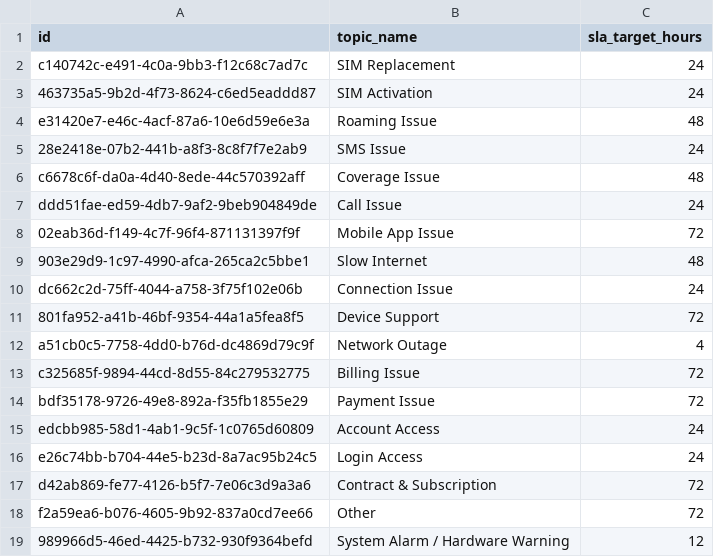
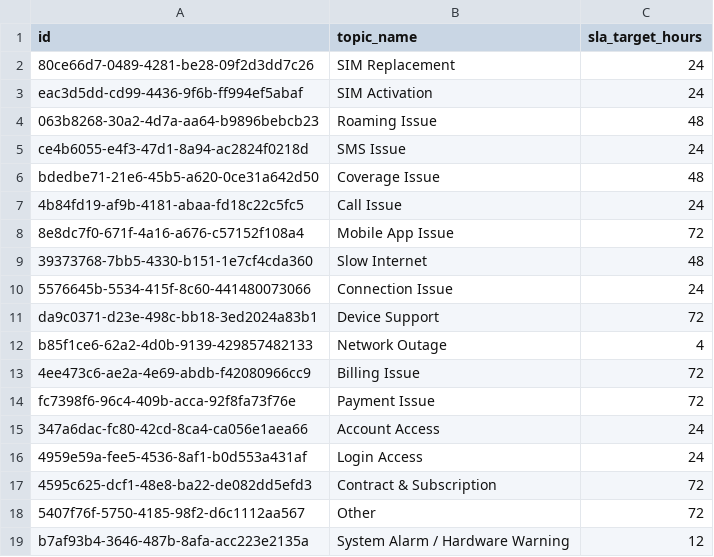
Before and after one commit to pia-ticket-analyze-dev-team/ticket-analytics-backend, a CSV file: db/init/seed-data/issue_topic.csv, drawn as a sheet.

```diff
--- a/db/init/seed-data/issue_topic.csv
+++ b/db/init/seed-data/issue_topic.csv
@@ -1,19 +1,19 @@
 id,topic_name,sla_target_hours
-c140742c-e491-4c0a-9bb3-f12c68c7ad7c,SIM Replacement,24
-463735a5-9b2d-4f73-8624-c6ed5eaddd87,SIM Activation,24
-e31420e7-e46c-4acf-87a6-10e6d59e6e3a,Roaming Issue,48
-28e2418e-07b2-441b-a8f3-8c8f7f7e2ab9,SMS Issue,24
-c6678c6f-da0a-4d40-8ede-44c570392aff,Coverage Issue,48
-ddd51fae-ed59-4db7-9af2-9beb904849de,Call Issue,24
-02eab36d-f149-4c7f-96f4-871131397f9f,Mobile App Issue,72
-903e29d9-1c97-4990-afca-265ca2c5bbe1,Slow Internet,48
-dc662c2d-75ff-4044-a758-3f75f102e06b,Connection Issue,24
-801fa952-a41b-46bf-9354-44a1a5fea8f5,Device Support,72
-a51cb0c5-7758-4dd0-b76d-dc4869d79c9f,Network Outage,4
-c325685f-9894-44cd-8d55-84c279532775,Billing Issue,72
-bdf35178-9726-49e8-892a-f35fb1855e29,Payment Issue,72
-edcbb985-58d1-4ab1-9c5f-1c0765d60809,Account Access,24
-e26c74bb-b704-44e5-b23d-8a7ac95b24c5,Login Access,24
-d42ab869-fe77-4126-b5f7-7e06c3d9a3a6,Contract & Subscription,72
-f2a59ea6-b076-4605-9b92-837a0cd7ee66,Other,72
-989966d5-46ed-4425-b732-930f9364befd,System Alarm / Hardware Warning,12
+80ce66d7-0489-4281-be28-09f2d3dd7c26,SIM Replacement,24
+eac3d5dd-cd99-4436-9f6b-ff994ef5abaf,SIM Activation,24
+063b8268-30a2-4d7a-aa64-b9896bebcb23,Roaming Issue,48
+ce4b6055-e4f3-47d1-8a94-ac2824f0218d,SMS Issue,24
+bdedbe71-21e6-45b5-a620-0ce31a642d50,Coverage Issue,48
+4b84fd19-af9b-4181-abaa-fd18c22c5fc5,Call Issue,24
+8e8dc7f0-671f-4a16-a676-c57152f108a4,Mobile App Issue,72
+39373768-7bb5-4330-b151-1e7cf4cda360,Slow Internet,48
+5576645b-5534-415f-8c60-441480073066,Connection Issue,24
+da9c0371-d23e-498c-bb18-3ed2024a83b1,Device Support,72
+b85f1ce6-62a2-4d0b-9139-429857482133,Network Outage,4
+4ee473c6-ae2a-4e69-abdb-f42080966cc9,Billing Issue,72
+fc7398f6-96c4-409b-acca-92f8fa73f76e,Payment Issue,72
+347a6dac-fc80-42cd-8ca4-ca056e1aea66,Account Access,24
+4959e59a-fee5-4536-8af1-b0d553a431af,Login Access,24
+4595c625-dcf1-48e8-ba22-de082dd5efd3,Contract & Subscription,72
+5407f76f-5750-4185-98f2-d6c1112aa567,Other,72
+b7af93b4-3646-487b-8afa-acc223e2135a,System Alarm / Hardware Warning,12
```
Also changed, not shown: db/init/seed-data/agent.csv, db/init/seed-data/department.csv, 9 other files.
